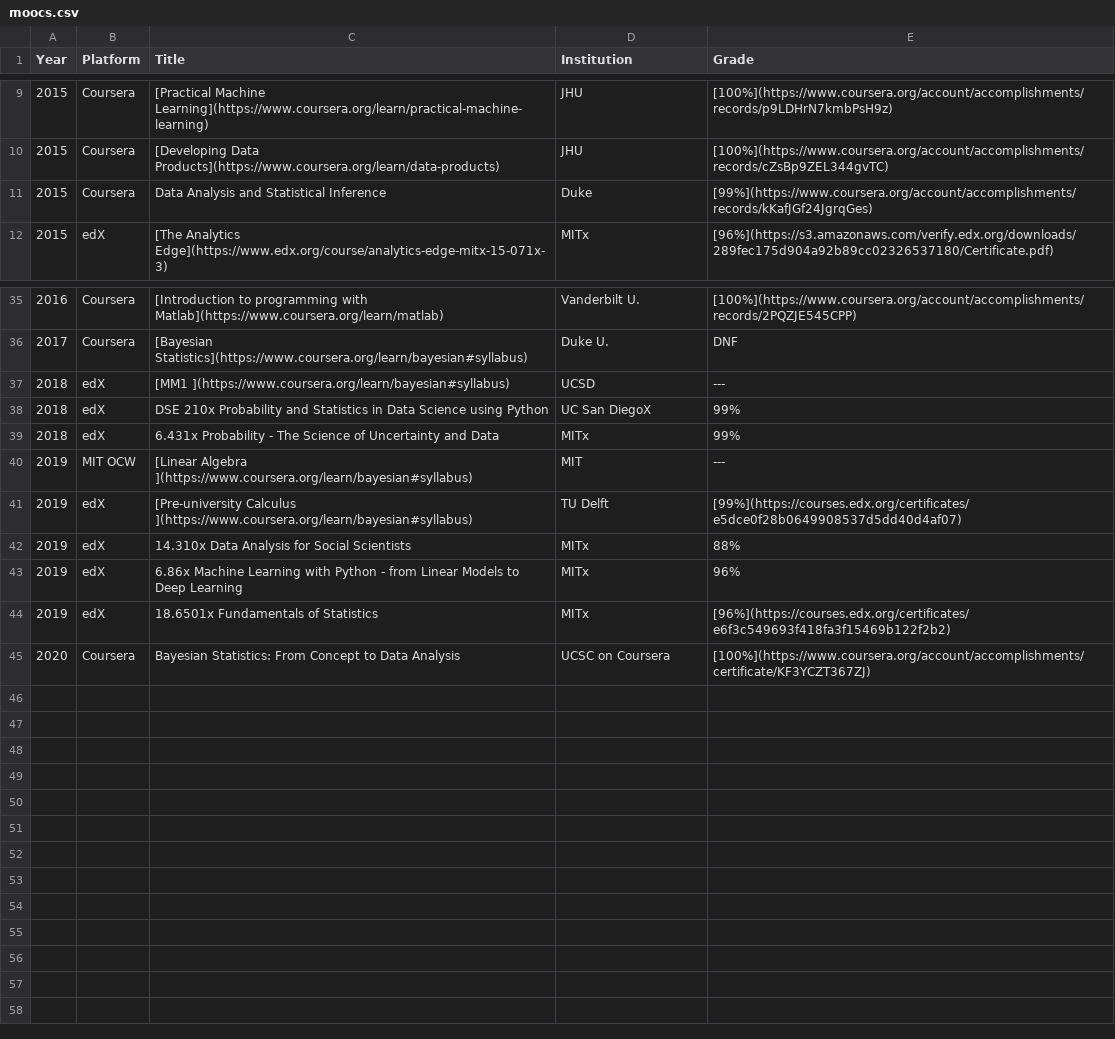
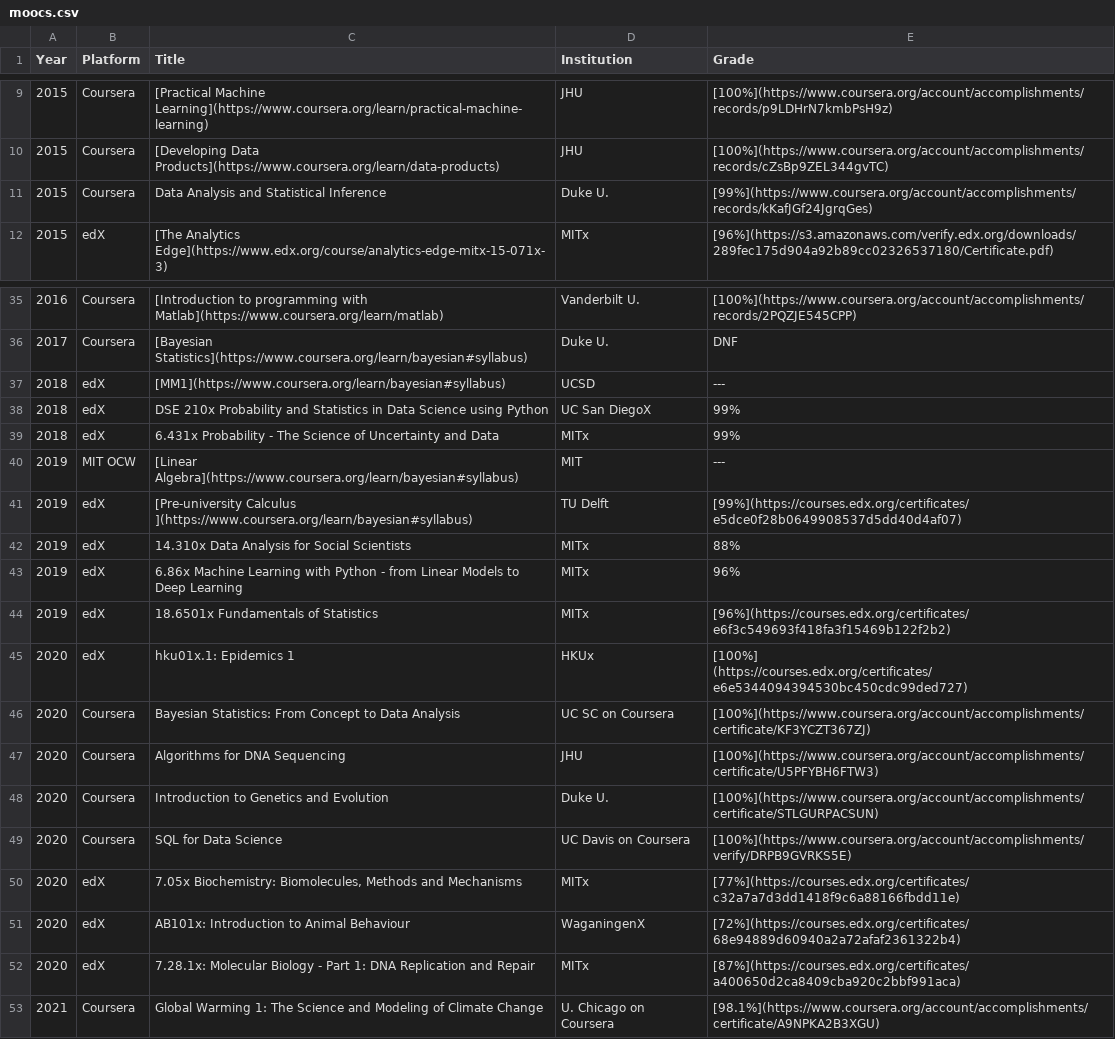
Before and after one commit to mbh038/mbh038.github.io, a CSV file: docs/moocs.csv, drawn as a sheet; only a part is shown, gaps mark what is left out; addresses are those after the commit; the diff names each change by its address in the sheet, - before the commit and + after, or states it on an @@ line.

```diff
--- a/docs/moocs.csv
+++ b/docs/moocs.csv
-D11 (Institution): Duke
+D11 (Institution): Duke U.
-C37 (Title): [MM1 ](https://www.coursera.org/learn/bayesian#syllabus)
+C37 (Title): [MM1](https://www.coursera.org/learn/bayesian#syllabus)
-C40 (Title): [Linear Algebra ](https://www.coursera.org/learn/bayesian#syllabus)
+C40 (Title): [Linear Algebra](https://www.coursera.org/learn/bayesian#syllabus)
+row 45: 2020 | edX | hku01x.1: Epidemics 1 | HKUx | [100%] (https://courses.edx.org/certificates/e6e5344094394530bc450cdc99ded727)
-D46 (Institution): UCSC on Coursera
+D46 (Institution): UC SC on Coursera
+row 47: 2020 | Coursera | Algorithms for DNA Sequencing | JHU | [100%](https://www.coursera.org/account/accomplishments/certificate/U5PFYBH6FTW3)
+row 48: 2020 | Coursera | Introduction to Genetics and Evolution | Duke U. | [100%](https://www.coursera.org/account/accomplishments/certificate/STLGURPACSUN)
+row 49: 2020 | Coursera | SQL for Data Science | UC Davis on Coursera | [100%](https://www.coursera.org/account/accomplishments/verify/DRPB9GVRKS5E)
+row 50: 2020 | edX | 7.05x Biochemistry: Biomolecules, Methods and Mechanisms | MITx | [77%](https://courses.edx.org/certificates/c32a7a7d3dd1418f9c6a88166fbdd11e)
+row 51: 2020 | edX | AB101x: Introduction to Animal Behaviour | WaganingenX | [72%](https://courses.edx.org/certificates/68e94889d60940a2a72afaf2361322b4)
+row 52: 2020 | edX | 7.28.1x: Molecular Biology - Part 1: DNA Replication and Repair | MITx | [87%](https://courses.edx.org/certificates/a400650d2ca8409cba920c2bbf991aca)
+row 53: 2021 | Coursera | Global Warming 1: The Science and Modeling of Climate Change | U. Chicago on Coursera | [98.1%](https://www.coursera.org/account/accomplishments/certificate/A9NPKA2B3XGU)
```
Also changed, not shown: 1 other file.
